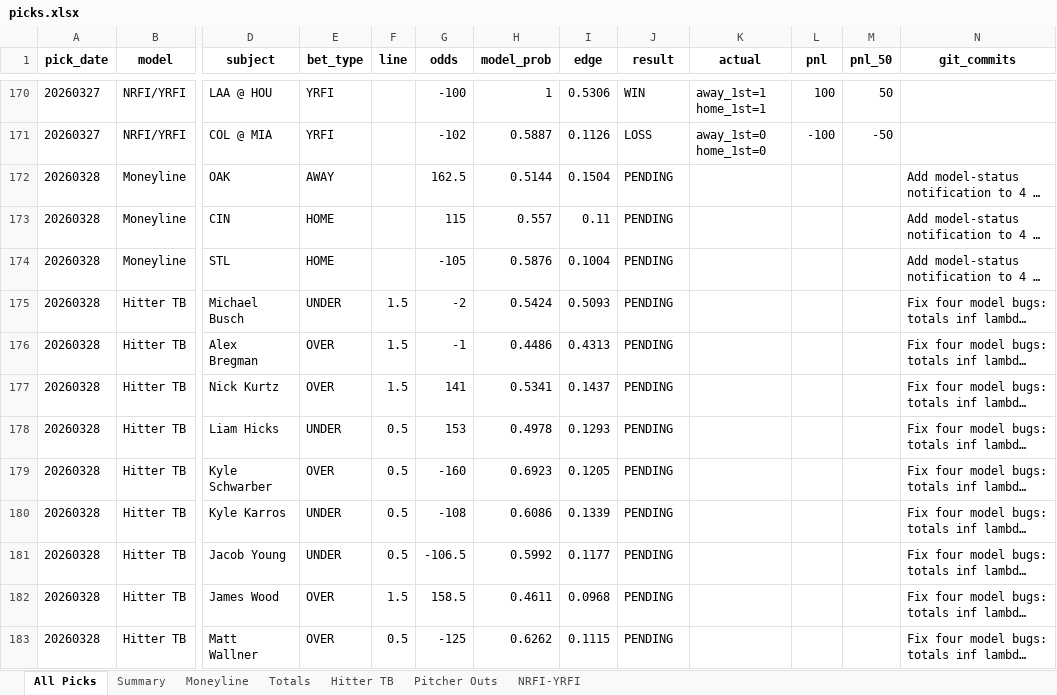
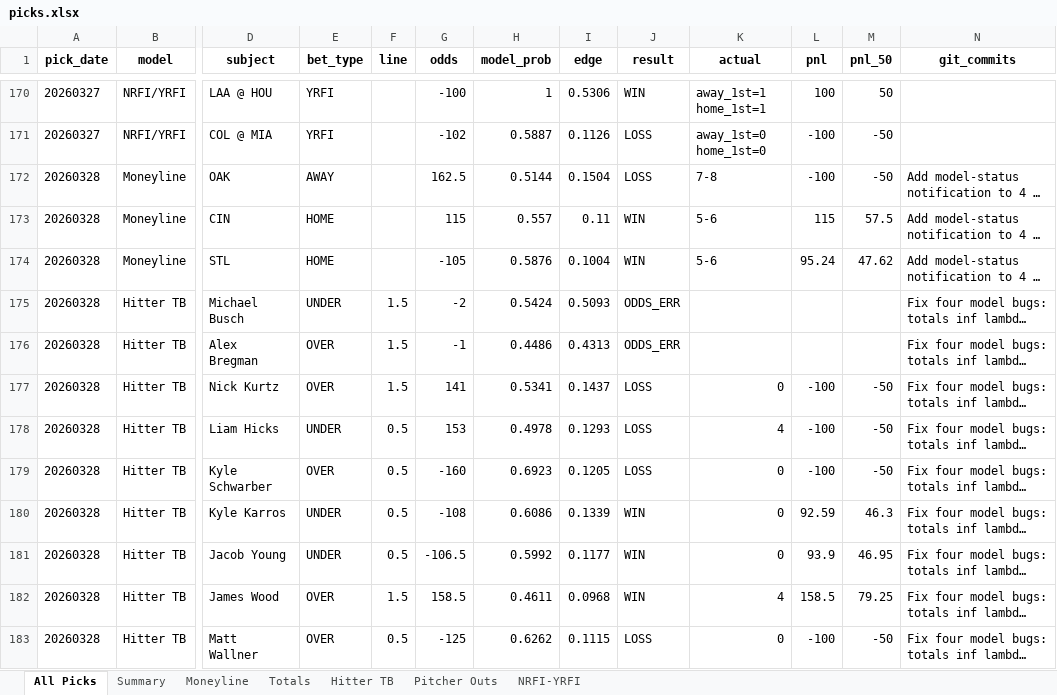
Before and after one commit to seanpfarrell12-sys/baseball-models, an Excel workbook: tracking/picks.xlsx, sheet All Picks, drawn as a sheet; only a part is shown, gaps mark what is left out; long unchanged cells end in …; values as stored, in another font and other column widths than the file's, no borders; the diff covers the shown part only; the diff names each change by its address in the sheet, - before the commit and + after, or states it on an @@ line.

Commit message:
Graded results: 20260328

```diff
--- a/tracking/picks.xlsx (sheet All Picks)
+++ b/tracking/picks.xlsx (sheet All Picks)
-J172 (result): PENDING
+J172 (result): LOSS
-K172 (actual): (empty)
+K172 (actual): 7-8
-L172 (pnl): (empty)
+L172 (pnl): -100
-M172 (pnl_50): (empty)
+M172 (pnl_50): -50
-J173:J174 (result): PENDING
+J173:J174 (result): WIN
-K173:K174 (actual): (empty)
+K173:K174 (actual): 5-6
-L173 (pnl): (empty)
+L173 (pnl): 115
-M173 (pnl_50): (empty)
+M173 (pnl_50): 57.5
-L174 (pnl): (empty)
+L174 (pnl): 95.24
-M174 (pnl_50): (empty)
+M174 (pnl_50): 47.62
-J175:J176 (result): PENDING
+J175:J176 (result): ODDS_ERR
-J177:J179 (result): PENDING
+J177:J179 (result): LOSS
-K177 (actual): (empty)
+K177 (actual): 0
-L177:L179 (pnl): (empty)
+L177:L179 (pnl): -100
-M177:M179 (pnl_50): (empty)
+M177:M179 (pnl_50): -50
-K178 (actual): (empty)
+K178 (actual): 4
-K179:K181 (actual): (empty)
+K179:K181 (actual): 0
-J180:J182 (result): PENDING
+J180:J182 (result): WIN
-L180 (pnl): (empty)
+L180 (pnl): 92.59
-M180 (pnl_50): (empty)
+M180 (pnl_50): 46.3
-L181 (pnl): (empty)
+L181 (pnl): 93.9
-M181 (pnl_50): (empty)
+M181 (pnl_50): 46.95
-K182 (actual): (empty)
+K182 (actual): 4
-L182 (pnl): (empty)
+L182 (pnl): 158.5
-M182 (pnl_50): (empty)
+M182 (pnl_50): 79.25
-J183 (result): PENDING
+J183 (result): LOSS
-K183 (actual): (empty)
+K183 (actual): 0
-L183 (pnl): (empty)
+L183 (pnl): -100
-M183 (pnl_50): (empty)
+M183 (pnl_50): -50
```
Also changed, not shown: 337 edited cells elsewhere in this sheet, sheet Hitter TB, sheet Summary, sheet Pitcher Outs, sheet NRFI-YRFI, sheet Totals, sheet Moneyline.
